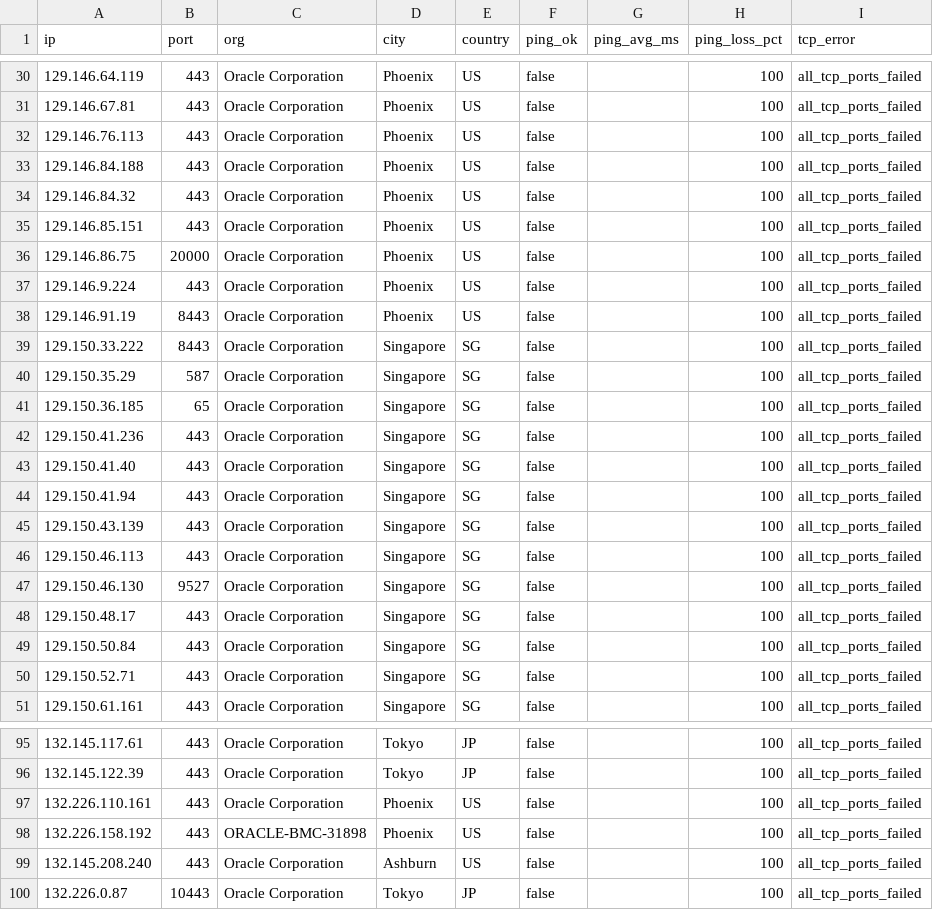
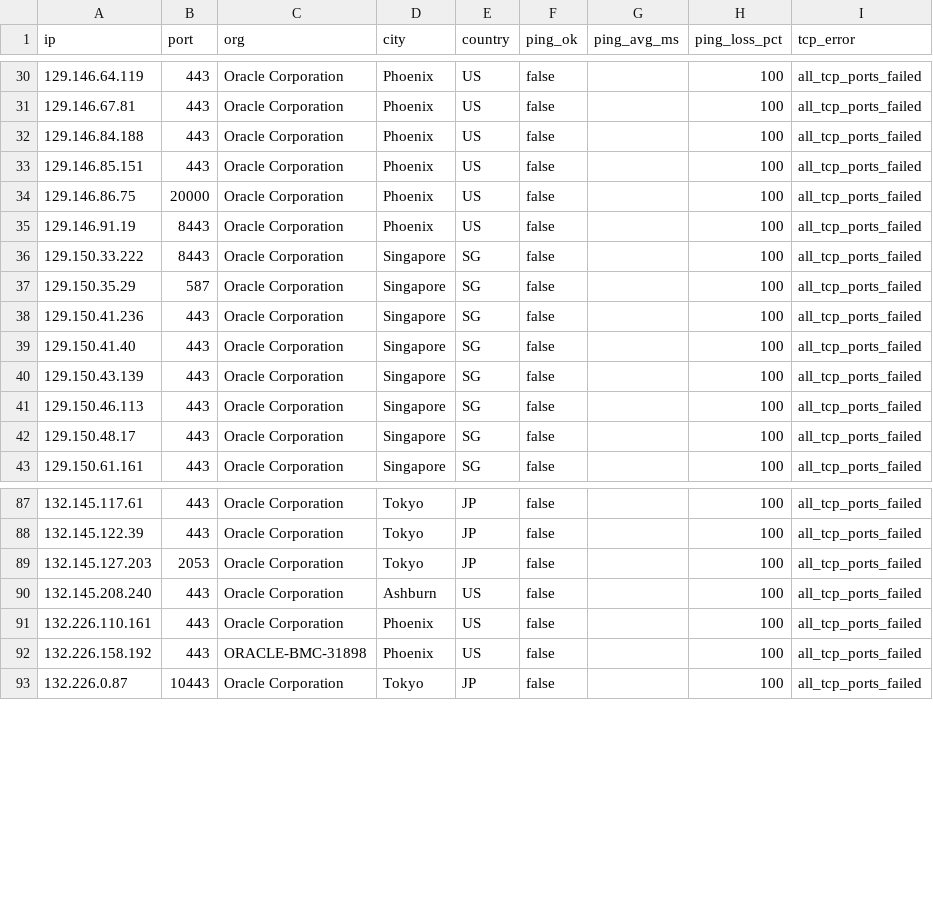
Before and after one commit to Lium-7768/sourcehub, a CSV file: data/results/probe_failures.csv, drawn as a sheet; only a part is shown, gaps mark what is left out; the diff covers the shown part only.

```diff
--- a/data/results/probe_failures.csv
+++ b/data/results/probe_failures.csv
@@ -31,8 +31,5 @@ ip,port,org,city,country,ping_ok,ping_avg_ms,ping_loss_pct,tcp_error
 129.146.67.81,443,Oracle Corporation,Phoenix,US,false,,100,all_tcp_ports_failed
-129.146.76.113,443,Oracle Corporation,Phoenix,US,false,,100,all_tcp_ports_failed
 129.146.84.188,443,Oracle Corporation,Phoenix,US,false,,100,all_tcp_ports_failed
-129.146.84.32,443,Oracle Corporation,Phoenix,US,false,,100,all_tcp_ports_failed
 129.146.85.151,443,Oracle Corporation,Phoenix,US,false,,100,all_tcp_ports_failed
 129.146.86.75,20000,Oracle Corporation,Phoenix,US,false,,100,all_tcp_ports_failed
-129.146.9.224,443,Oracle Corporation,Phoenix,US,false,,100,all_tcp_ports_failed
 129.146.91.19,8443,Oracle Corporation,Phoenix,US,false,,100,all_tcp_ports_failed
@@ -40,12 +37,7 @@ ip,port,org,city,country,ping_ok,ping_avg_ms,ping_loss_pct,tcp_error
 129.150.35.29,587,Oracle Corporation,Singapore,SG,false,,100,all_tcp_ports_failed
-129.150.36.185,65,Oracle Corporation,Singapore,SG,false,,100,all_tcp_ports_failed
 129.150.41.236,443,Oracle Corporation,Singapore,SG,false,,100,all_tcp_ports_failed
 129.150.41.40,443,Oracle Corporation,Singapore,SG,false,,100,all_tcp_ports_failed
-129.150.41.94,443,Oracle Corporation,Singapore,SG,false,,100,all_tcp_ports_failed
 129.150.43.139,443,Oracle Corporation,Singapore,SG,false,,100,all_tcp_ports_failed
 129.150.46.113,443,Oracle Corporation,Singapore,SG,false,,100,all_tcp_ports_failed
-129.150.46.130,9527,Oracle Corporation,Singapore,SG,false,,100,all_tcp_ports_failed
 129.150.48.17,443,Oracle Corporation,Singapore,SG,false,,100,all_tcp_ports_failed
-129.150.50.84,443,Oracle Corporation,Singapore,SG,false,,100,all_tcp_ports_failed
-129.150.52.71,443,Oracle Corporation,Singapore,SG,false,,100,all_tcp_ports_failed
 129.150.61.161,443,Oracle Corporation,Singapore,SG,false,,100,all_tcp_ports_failed
@@ -96,5 +88,6 @@ ip,port,org,city,country,ping_ok,ping_avg_ms,ping_loss_pct,tcp_error
 132.145.122.39,443,Oracle Corporation,Tokyo,JP,false,,100,all_tcp_ports_failed
+132.145.127.203,2053,Oracle Corporation,Tokyo,JP,false,,100,all_tcp_ports_failed
+132.145.208.240,443,Oracle Corporation,Ashburn,US,false,,100,all_tcp_ports_failed
 132.226.110.161,443,Oracle Corporation,Phoenix,US,false,,100,all_tcp_ports_failed
 132.226.158.192,443,ORACLE-BMC-31898,Phoenix,US,false,,100,all_tcp_ports_failed
-132.145.208.240,443,Oracle Corporation,Ashburn,US,false,,100,all_tcp_ports_failed
 132.226.0.87,10443,Oracle Corporation,Tokyo,JP,false,,100,all_tcp_ports_failed
```
Also changed, not shown: 2 moved rows elsewhere in this file, data/results/probe_results.csv, 4 other files.
